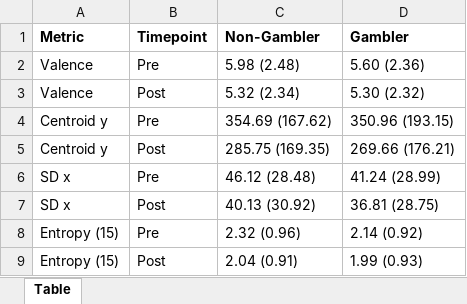
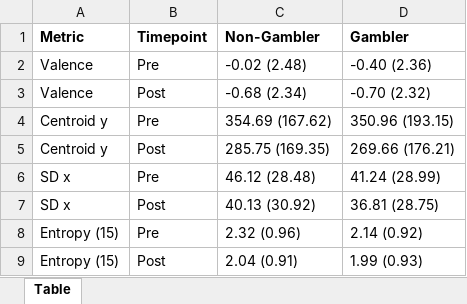
Before and after one commit to lucaspalmer1/InteroMaps_Slots, an Excel workbook: code/apa_output/tables/study2/study2_descriptives.xlsx, sheet Table, drawn as a sheet; values as stored, in another font and other column widths than the file's, no borders; the diff names each change by its address in the sheet, - before the commit and + after, or states it on an @@ line.

```diff
--- a/code/apa_output/tables/study2/study2_descriptives.xlsx (sheet Table)
+++ b/code/apa_output/tables/study2/study2_descriptives.xlsx (sheet Table)
-C2 (Non-Gambler): 5.98 (2.48)
+C2 (Non-Gambler): -0.02 (2.48)
-D2 (Gambler): 5.60 (2.36)
+D2 (Gambler): -0.40 (2.36)
-C3 (Non-Gambler): 5.32 (2.34)
+C3 (Non-Gambler): -0.68 (2.34)
-D3 (Gambler): 5.30 (2.32)
+D3 (Gambler): -0.70 (2.32)
```
Also changed, not shown: code/apa_output/tables/study1/study1_lme_centroid_x_front_z.xlsx, code/apa_output/tables/study1/study1_lme_centroid_y_front_z.xlsx, 49 other files.
